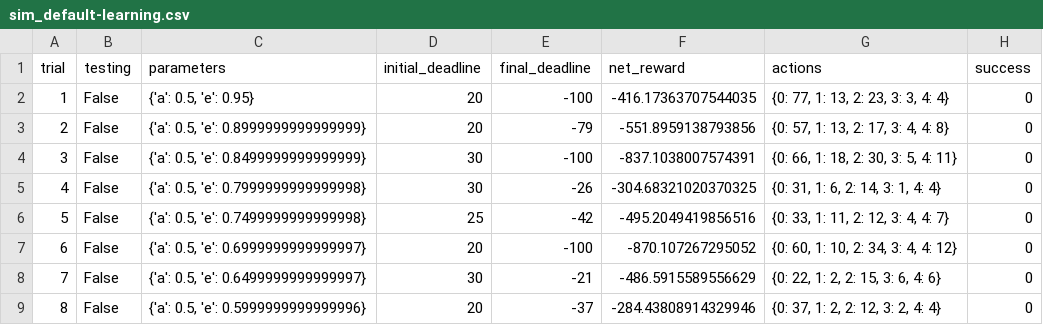
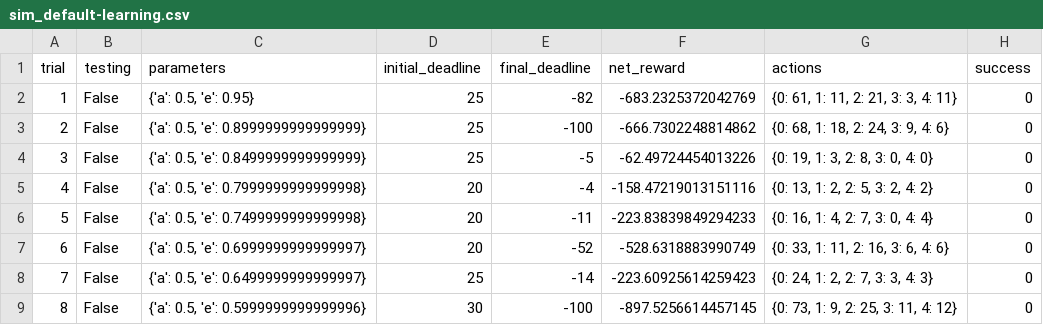
Before and after one commit to prsnjt/machine-learning, a CSV file: projects/smartcab/logs/sim_default-learning.csv, drawn as a sheet; only a part is shown; the diff covers the shown part only.

```diff
--- a/projects/smartcab/logs/sim_default-learning.csv
+++ b/projects/smartcab/logs/sim_default-learning.csv
@@ -1,9 +1,9 @@
 trial,testing,parameters,initial_deadline,final_deadline,net_reward,actions,success
-1,False,"{'a': 0.5, 'e': 0.95}",20,-100,-416.17363707544035,"{0: 77, 1: 13, 2: 23, 3: 3, 4: 4}",0
-2,False,"{'a': 0.5, 'e': 0.8999999999999999}",20,-79,-551.8959138793856,"{0: 57, 1: 13, 2: 17, 3: 4, 4: 8}",0
-3,False,"{'a': 0.5, 'e': 0.8499999999999999}",30,-100,-837.1038007574391,"{0: 66, 1: 18, 2: 30, 3: 5, 4: 11}",0
-4,False,"{'a': 0.5, 'e': 0.7999999999999998}",30,-26,-304.68321020370325,"{0: 31, 1: 6, 2: 14, 3: 1, 4: 4}",0
-5,False,"{'a': 0.5, 'e': 0.7499999999999998}",25,-42,-495.2049419856516,"{0: 33, 1: 11, 2: 12, 3: 4, 4: 7}",0
-6,False,"{'a': 0.5, 'e': 0.6999999999999997}",20,-100,-870.107267295052,"{0: 60, 1: 10, 2: 34, 3: 4, 4: 12}",0
-7,False,"{'a': 0.5, 'e': 0.6499999999999997}",30,-21,-486.5915589556629,"{0: 22, 1: 2, 2: 15, 3: 6, 4: 6}",0
-8,False,"{'a': 0.5, 'e': 0.5999999999999996}",20,-37,-284.43808914329946,"{0: 37, 1: 2, 2: 12, 3: 2, 4: 4}",0
+1,False,"{'a': 0.5, 'e': 0.95}",25,-82,-683.2325372042769,"{0: 61, 1: 11, 2: 21, 3: 3, 4: 11}",0
+2,False,"{'a': 0.5, 'e': 0.8999999999999999}",25,-100,-666.7302248814862,"{0: 68, 1: 18, 2: 24, 3: 9, 4: 6}",0
+3,False,"{'a': 0.5, 'e': 0.8499999999999999}",25,-5,-62.49724454013226,"{0: 19, 1: 3, 2: 8, 3: 0, 4: 0}",0
+4,False,"{'a': 0.5, 'e': 0.7999999999999998}",20,-4,-158.47219013151116,"{0: 13, 1: 2, 2: 5, 3: 2, 4: 2}",0
+5,False,"{'a': 0.5, 'e': 0.7499999999999998}",20,-11,-223.83839849294233,"{0: 16, 1: 4, 2: 7, 3: 0, 4: 4}",0
+6,False,"{'a': 0.5, 'e': 0.6999999999999997}",20,-52,-528.6318883990749,"{0: 33, 1: 11, 2: 16, 3: 6, 4: 6}",0
+7,False,"{'a': 0.5, 'e': 0.6499999999999997}",25,-14,-223.60925614259423,"{0: 24, 1: 2, 2: 7, 3: 3, 4: 3}",0
+8,False,"{'a': 0.5, 'e': 0.5999999999999996}",30,-100,-897.5256614457145,"{0: 73, 1: 9, 2: 25, 3: 11, 4: 12}",0
```
Also changed, not shown: 74 edited cells elsewhere in this file, 3 other files.
